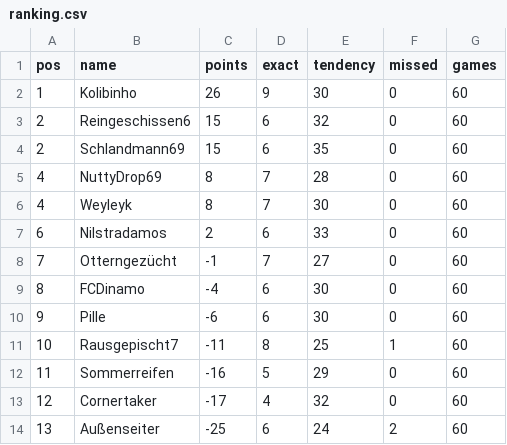
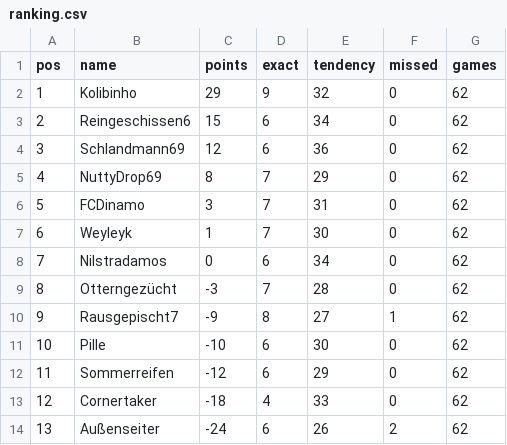
Before and after one commit to senickel/mexiko26-wertung, a CSV file: ranking.csv, drawn as a sheet; only a part is shown; the diff covers the shown part only.

Commit message:
update ranking

```diff
--- a/ranking.csv
+++ b/ranking.csv
@@ -1,14 +1,14 @@
 pos,name,points,exact,tendency,missed,games
-1,Kolibinho,26,9,30,0,60
-2,Reingeschissen6,15,6,32,0,60
-2,Schlandmann69,15,6,35,0,60
-4,NuttyDrop69,8,7,28,0,60
-4,Weyleyk,8,7,30,0,60
-6,Nilstradamos,2,6,33,0,60
-7,Otterngezücht,-1,7,27,0,60
-8,FCDinamo,-4,6,30,0,60
-9,Pille,-6,6,30,0,60
-10,Rausgepischt7,-11,8,25,1,60
-11,Sommerreifen,-16,5,29,0,60
-12,Cornertaker,-17,4,32,0,60
-13,Außenseiter,-25,6,24,2,60
+1,Kolibinho,29,9,32,0,62
+2,Reingeschissen6,15,6,34,0,62
+3,Schlandmann69,12,6,36,0,62
+4,NuttyDrop69,8,7,29,0,62
+5,FCDinamo,3,7,31,0,62
+6,Weyleyk,1,7,30,0,62
+7,Nilstradamos,0,6,34,0,62
+8,Otterngezücht,-3,7,28,0,62
+9,Rausgepischt7,-9,8,27,1,62
+10,Pille,-10,6,30,0,62
+11,Sommerreifen,-12,6,29,0,62
+12,Cornertaker,-18,4,33,0,62
+13,Außenseiter,-24,6,26,2,62
```
Also changed, not shown: 1 added row, 1 removed row and 10 edited cells elsewhere in this file, 18 other files.
